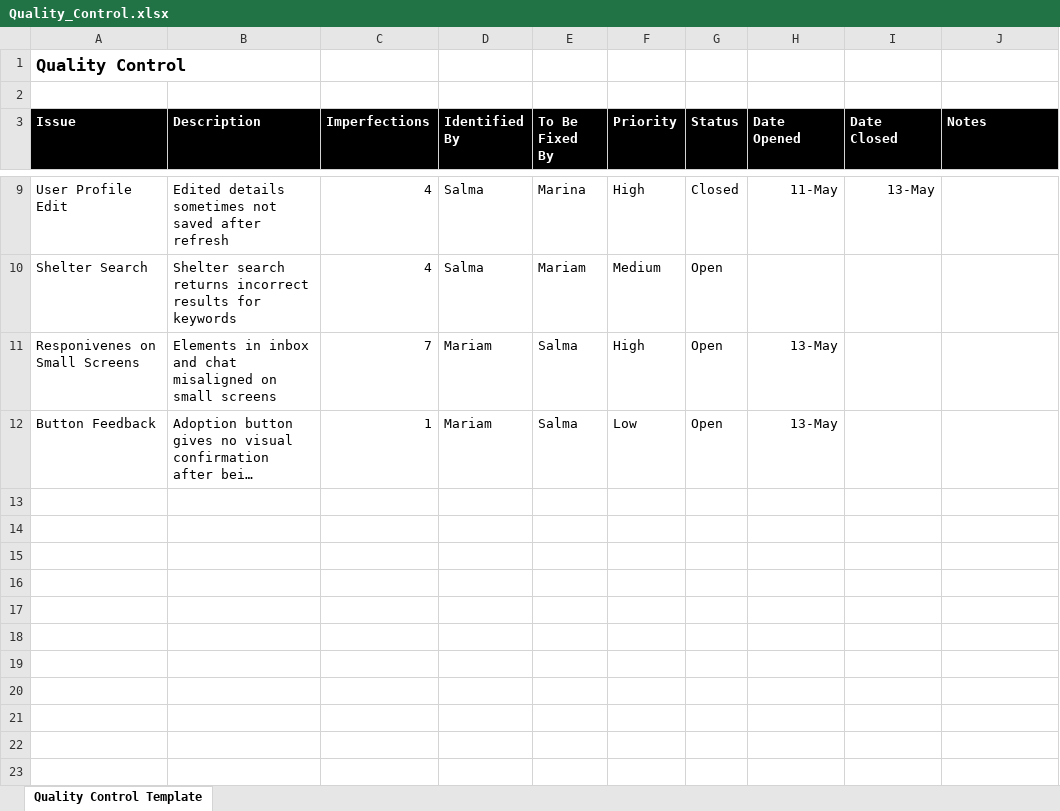
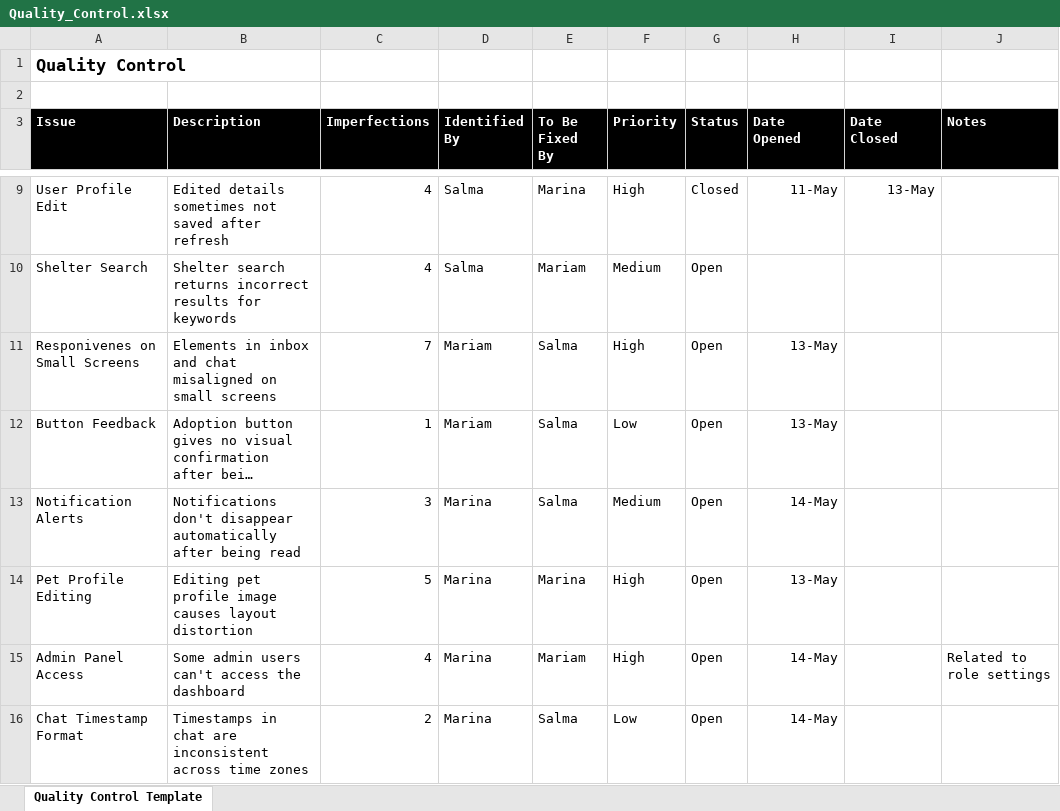
Before and after one commit to Suee18/petAdoption_SWPM, an Excel workbook: Documentation/Quality_Control.xlsx, sheet Quality Control Template, drawn as a sheet; only a part is shown, gaps mark what is left out; long unchanged cells end in …; values as stored, in another font and other column widths than the file's, no borders; conditional formats not drawn; the diff names each change by its address in the sheet, - before the commit and + after, or states it on an @@ line.

Commit message:
Update documentation files (manual add)

```diff
--- a/Documentation/Quality_Control.xlsx (sheet Quality Control Template)
+++ b/Documentation/Quality_Control.xlsx (sheet Quality Control Template)
+row 13: Notification Alerts | Notifications don't disappear automatically after being read | 3 | Marina | Salma | Medium | Open | 14-May
+row 14: Pet Profile Editing | Editing pet profile image causes layout distortion | 5 | Marina | Marina | High | Open | 13-May
+row 15: Admin Panel Access | Some admin users can't access the dashboard | 4 | Marina | Mariam | High | Open | 14-May |  | Related to role settings
+row 16: Chat Timestamp Format | Timestamps in chat are inconsistent across time zones | 2 | Marina | Salma | Low | Open | 14-May
```
Also changed, not shown: Documentation/Risk Register.xlsx, 3 other files.
